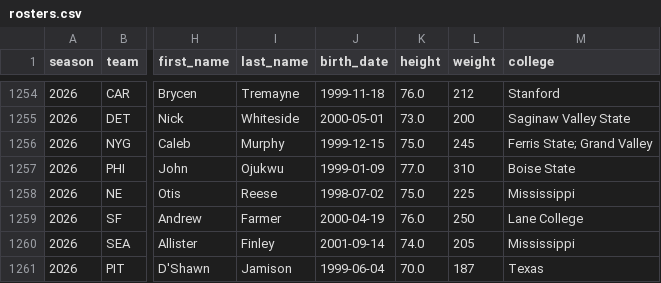
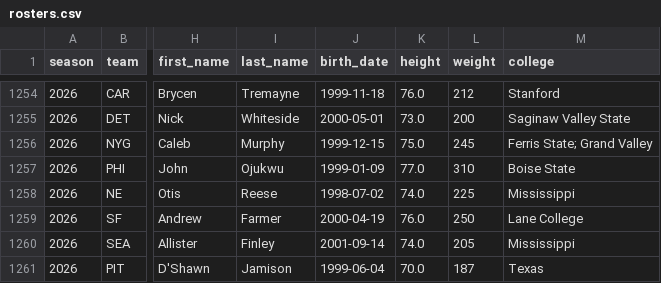
Before and after one commit to msiony24/Michael-betting-dashboard, a CSV file: data/nfl/rosters.csv, drawn as a sheet; only a part is shown, gaps mark what is left out; the diff covers the shown part only; the diff names each change by its address in the sheet, - before the commit and + after, or states it on an @@ line.

```diff
--- a/data/nfl/rosters.csv
+++ b/data/nfl/rosters.csv
-K1258 (height): 75.0
+K1258 (height): 74.0
```
Also changed, not shown: 18 edited cells elsewhere in this file, data/nfl/game_quality.csv, data/nfl/player_ratings.csv, 9 other files.
